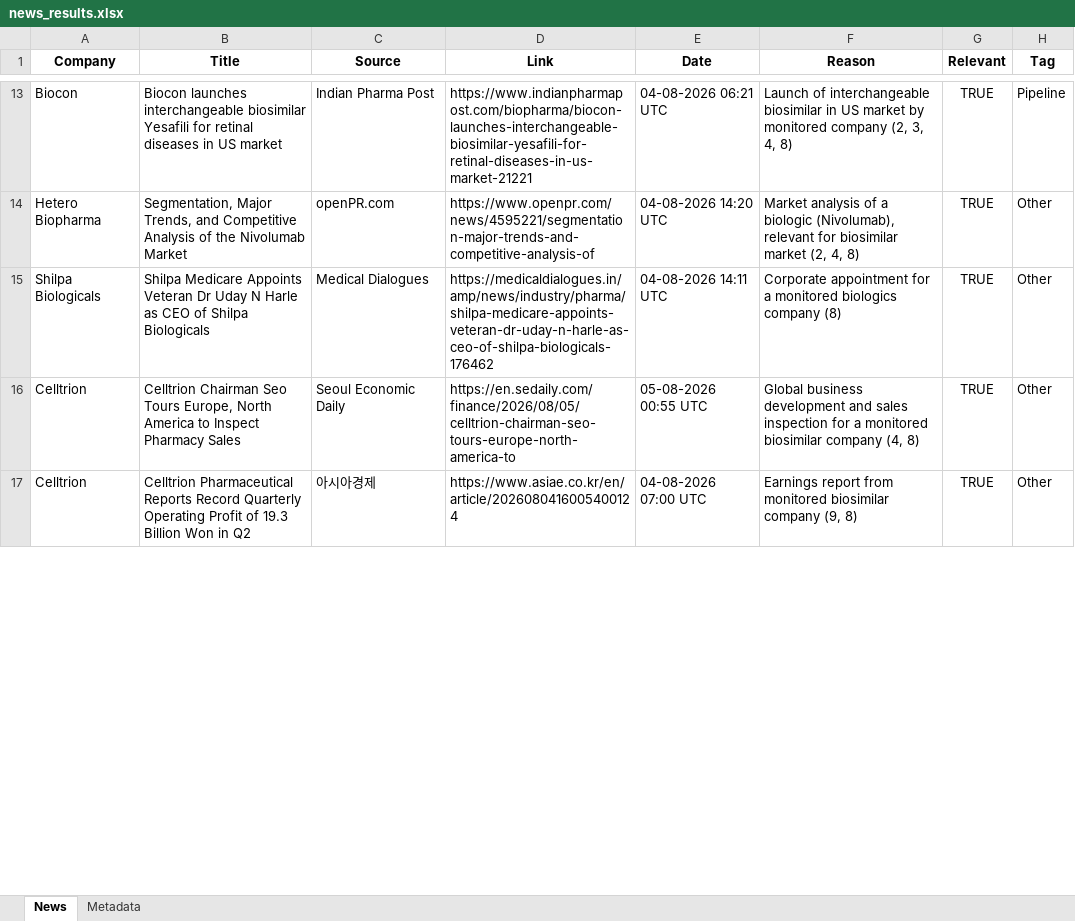
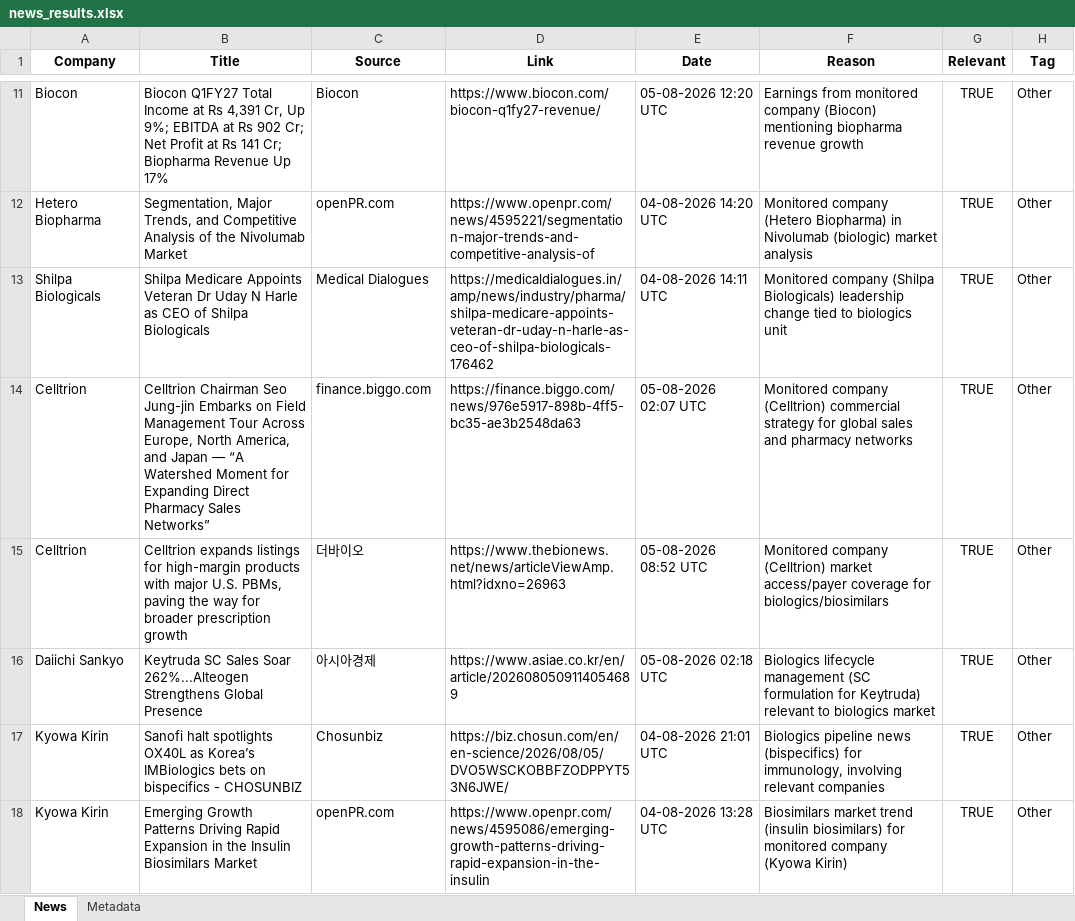
Before and after one commit to synapseKrishna/Ved, an Excel workbook: news_results.xlsx, sheet News, drawn as a sheet; only a part is shown, gaps mark what is left out; values as stored, in another font and other column widths than the file's, no borders; addresses are those after the commit; the diff covers the shown part only; the diff names each change by its address in the sheet, - before the commit and + after, or states it on an @@ line.

```diff
--- a/news_results.xlsx (sheet News)
+++ b/news_results.xlsx (sheet News)
-B11 (Title): Biocon launches interchangeable biosimilar Yesafili for retinal diseases in US market
+B11 (Title): Biocon Q1FY27 Total Income at Rs 4,391 Cr, Up 9%; EBITDA at Rs 902 Cr; Net Profit at Rs 141 Cr; Biopharma Revenue Up 17%
-C11 (Source): Indian Pharma Post
+C11 (Source): Biocon
-D11 (Link): https://www.indianpharmapost.com/biopharma/biocon-launches-interchangeable-biosimilar-yesafili-for-retinal-diseases-in-us-market-21221
+D11 (Link): https://www.biocon.com/biocon-q1fy27-revenue/
-E11 (Date): 04-08-2026 06:21 UTC
+E11 (Date): 05-08-2026 12:20 UTC
-F11 (Reason): Launch of interchangeable biosimilar in US market by monitored company (2, 3, 4, 8)
+F11 (Reason): Earnings from monitored company (Biocon) mentioning biopharma revenue growth
-H11 (Tag): Pipeline
+H11 (Tag): Other
-F12 (Reason): Market analysis of a biologic (Nivolumab), relevant for biosimilar market (2, 4, 8)
+F12 (Reason): Monitored company (Hetero Biopharma) in Nivolumab (biologic) market analysis
-F13 (Reason): Corporate appointment for a monitored biologics company (8)
+F13 (Reason): Monitored company (Shilpa Biologicals) leadership change tied to biologics unit
-B14 (Title): …Chairman Seo Tours Europe, North America to Inspect Pharmacy Sales
+B14 (Title): …Chairman Seo Jung-jin Embarks on Field Management Tour Across Europe, North America, and Japan — “A Watershed Moment for Expanding Direct Pharmacy Sales Networks”
-C14 (Source): Seoul Economic Daily
+C14 (Source): finance.biggo.com
-D14 (Link): https://en.sedaily.com/finance/2026/08/05/celltrion-chairman-seo-tours-europe-north-america-to
+D14 (Link): https://finance.biggo.com/news/976e5917-898b-4ff5-bc35-ae3b2548da63
-E14 (Date): 05-08-2026 00:55 UTC
+E14 (Date): 05-08-2026 02:07 UTC
-F14 (Reason): Global business development and sales inspection for a monitored biosimilar company (4, 8)
+F14 (Reason): Monitored company (Celltrion) commercial strategy for global sales and pharmacy networks
-B15 (Title): Celltrion Pharmaceutical Reports Record Quarterly Operating Profit of 19.3 Billion Won in Q2
+B15 (Title): Celltrion expands listings for high-margin products with major U.S. PBMs, paving the way for broader prescription growth
-C15 (Source): 아시아경제
+C15 (Source): 더바이오
-D15 (Link): https://www.asiae.co.kr/en/article/2026080416005400124
+D15 (Link): https://www.thebionews.net/news/articleViewAmp.html?idxno=26963
-E15 (Date): 04-08-2026 07:00 UTC
+E15 (Date): 05-08-2026 08:52 UTC
-F15 (Reason): Earnings report from monitored biosimilar company (9, 8)
+F15 (Reason): Monitored company (Celltrion) market access/payer coverage for biologics/biosimilars
+row 16: Daiichi Sankyo | Keytruda SC Sales Soar 262%...Alteogen Strengthens Global Presence | 아시아경제 | https://www.asiae.co.kr/en/article/2026080509114054689 | 05-08-2026 02:18 UTC | Biologics lifecycle management (SC formulation for Keytruda) relevant to biologics market | TRUE | Other
+row 17: Kyowa Kirin | Sanofi halt spotlights OX40L as Korea’s IMBiologics bets on bispecifics - CHOSUNBIZ | Chosunbiz | https://biz.chosun.com/en/en-science/2026/08/05/DVO5WSCKOBBFZODPPYT53N6JWE/ | 04-08-2026 21:01 UTC | Biologics pipeline news (bispecifics) for immunology, involving relevant companies | TRUE | Other
+row 18: Kyowa Kirin | Emerging Growth Patterns Driving Rapid Expansion in the Insulin Biosimilars Market | openPR.com | https://www.openpr.com/news/4595086/emerging-growth-patterns-driving-rapid-expansion-in-the-insulin | 04-08-2026 13:28 UTC | Biosimilars market trend (insulin biosimilars) for monitored company (Kyowa Kirin) | TRUE | Other
```
Also changed, not shown: 10 added rows, 6 removed rows and 27 edited cells elsewhere in this sheet, sheet Metadata, news_results_raw.xlsx.
